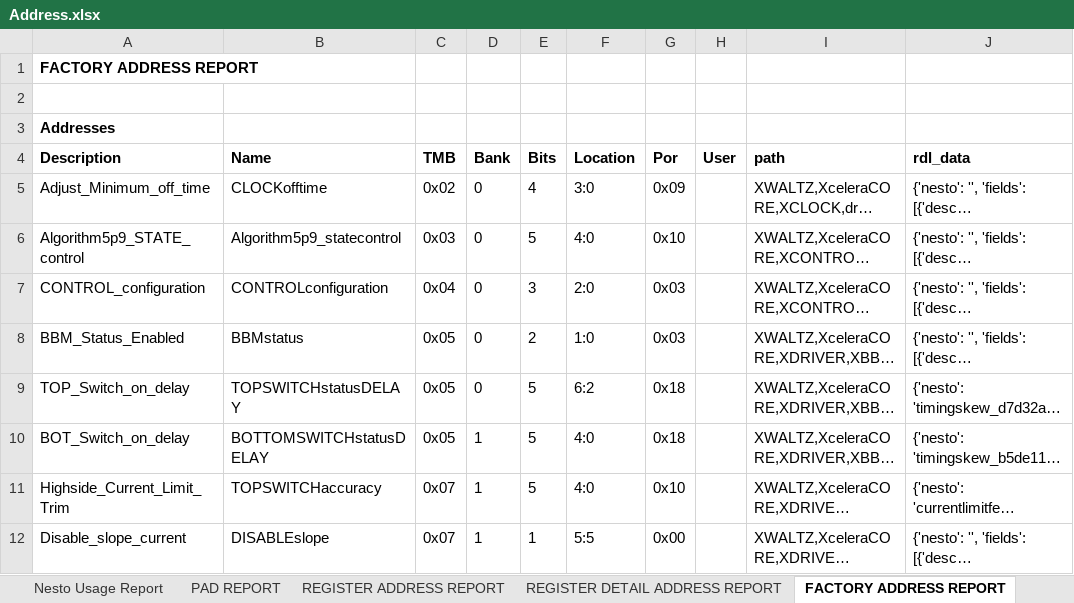
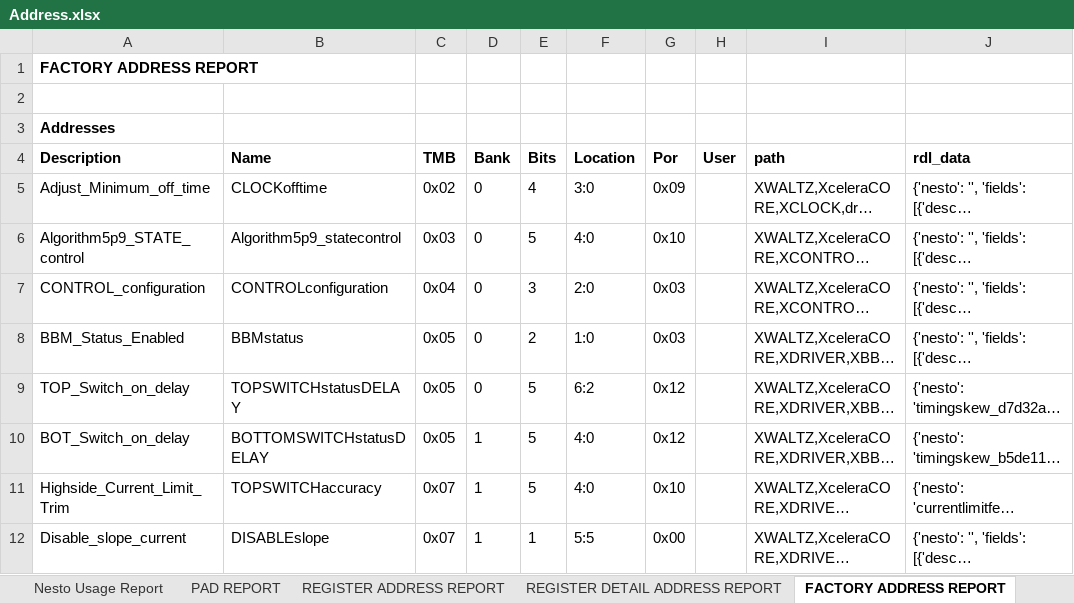
Before and after one commit to celeratech/hopperruns, an Excel workbook: WALTZ/project/Address.xlsx, sheet FACTORY ADDRESS REPORT, drawn as a sheet; only a part is shown; long unchanged cells end in …; values as stored, in another font and other column widths than the file's, no borders; the diff names each change by its address in the sheet, - before the commit and + after, or states it on an @@ line.

Commit message:
hopper run WALTZ_20241220.20.36.54

```diff
--- a/WALTZ/project/Address.xlsx (sheet FACTORY ADDRESS REPORT)
+++ b/WALTZ/project/Address.xlsx (sheet FACTORY ADDRESS REPORT)
-G9:G10 (Por): 0x18
+G9:G10 (Por): 0x12
```
Also changed, not shown: WALTZ/project/Efficiency.xlsx, WALTZ/project/Post Hopper Run Checks.xlsx, 49 other files.
